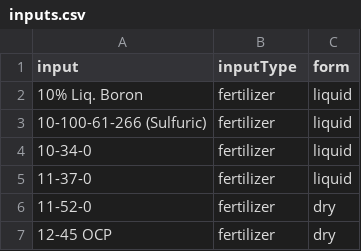
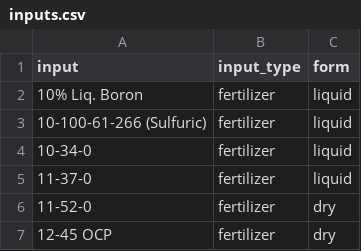
Before and after one commit to datareign/ag_data_app, a CSV file: data/inputs.csv, drawn as a sheet; only a part is shown.

```diff
--- a/data/inputs.csv
+++ b/data/inputs.csv
@@ -1,2 +1,2 @@
-input,inputType,form
+input,input_type,form
 10% Liq. Boron,fertilizer,liquid
```
Also changed, not shown: 6 other files.
